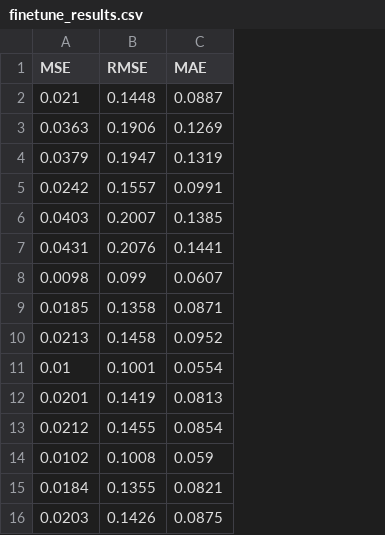
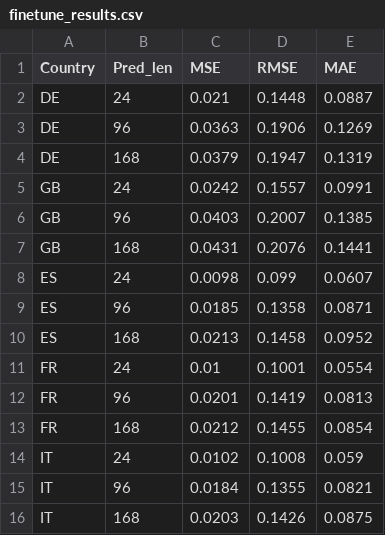
Before and after one commit to well0203/my_work, a CSV file: finetune_results.csv, drawn as a sheet; the diff names each change by its address in the sheet, - before the commit and + after, or states it on an @@ line.

Commit message:
fix bug in finetune

```diff
--- a/finetune_results.csv
+++ b/finetune_results.csv
+column A (Country), rows 2-16: DE | DE | DE | GB | GB | GB | ES | ES | ES | FR | FR | FR | IT | IT | IT
+column B (Pred_len), rows 2-16: 24 | 96 | 168 | 24 | 96 | 168 | 24 | 96 | 168 | 24 | 96 | 168 | 24 | 96 | 168
```
Also changed, not shown: 1 other file.
